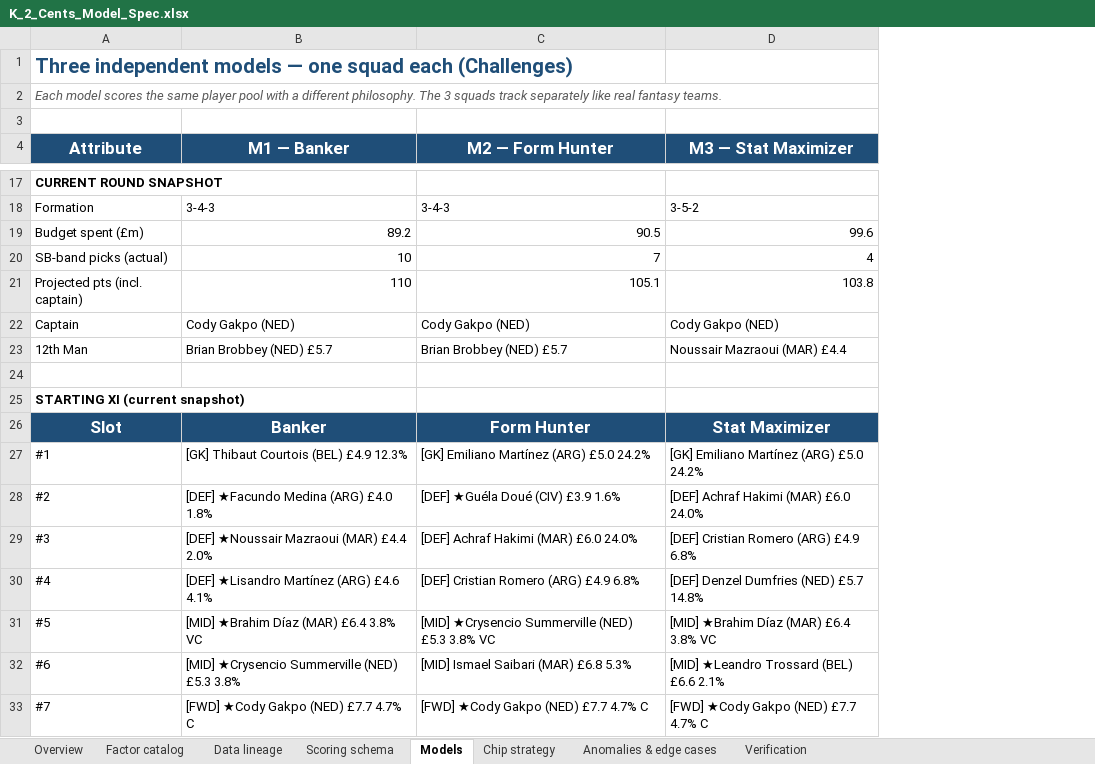
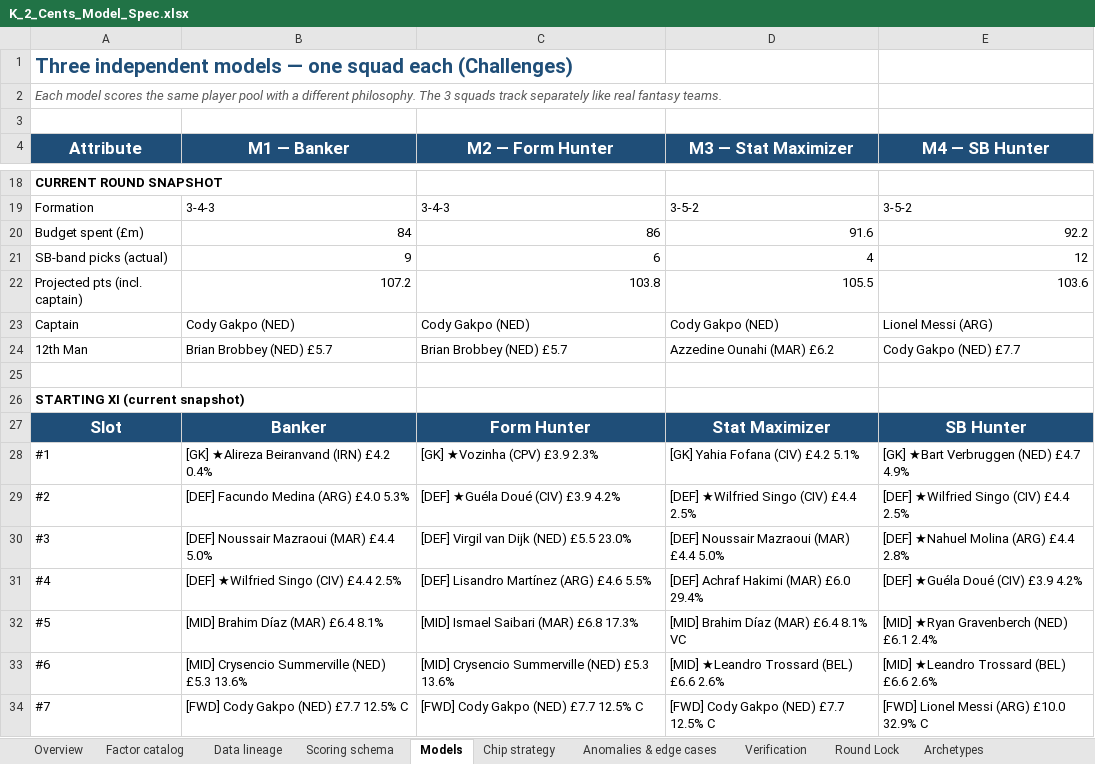
Before and after one commit to kaustav1311/fc2026_notebooks, an Excel workbook: K_2_Cents_Model_Spec.xlsx, sheet Models, drawn as a sheet; only a part is shown, gaps mark what is left out; values as stored, in another font and other column widths than the file's, no borders; addresses are those after the commit; the diff covers the shown part only; the diff names each change by its address in the sheet, - before the commit and + after, or states it on an @@ line.

```diff
--- a/K_2_Cents_Model_Spec.xlsx (sheet Models)
+++ b/K_2_Cents_Model_Spec.xlsx (sheet Models)
+sheet tab: Round Lock
+sheet tab: Archetypes
+column E (M4 — SB Hunter), rows 19-34: 3-5-2 | 92.2 | 12 | 103.6 | Lionel Messi (ARG) | Cody Gakpo (NED) £7.7 |  |  | SB Hunter | [GK] ★Bart Verbruggen (NED) £4.7 4.9% | [DEF] ★Wilfried Singo (CIV) £4.4 2.5% | [DEF] ★Nahuel Molina (ARG) £4.4 2.8% | [DEF] ★Guéla Doué (CIV) £3.9 4.2% | [MID] ★Ryan Gravenberch (NED) £6.1 2.4% | [MID] ★Leandro Trossard (BEL) £6.6 2.6% | [FWD] Lionel Messi (ARG) £10.0 32.9% C
-B20 (M1 — Banker): 89.2
+B20 (M1 — Banker): 84
-C20 (M2 — Form Hunter): 90.5
+C20 (M2 — Form Hunter): 86
-D20 (M3 — Stat Maximizer): 99.6
+D20 (M3 — Stat Maximizer): 91.6
-B21 (M1 — Banker): 10
+B21 (M1 — Banker): 9
-C21 (M2 — Form Hunter): 7
+C21 (M2 — Form Hunter): 6
-B22 (M1 — Banker): 110
+B22 (M1 — Banker): 107.2
-C22 (M2 — Form Hunter): 105.1
+C22 (M2 — Form Hunter): 103.8
-D22 (M3 — Stat Maximizer): 103.8
+D22 (M3 — Stat Maximizer): 105.5
-D24 (M3 — Stat Maximizer): Noussair Mazraoui (MAR) £4.4
+D24 (M3 — Stat Maximizer): Azzedine Ounahi (MAR) £6.2
-B28 (M1 — Banker): [GK] Thibaut Courtois (BEL) £4.9 12.3%
+B28 (M1 — Banker): [GK] ★Alireza Beiranvand (IRN) £4.2 0.4%
-C28 (M2 — Form Hunter): [GK] Emiliano Martínez (ARG) £5.0 24.2%
+C28 (M2 — Form Hunter): [GK] ★Vozinha (CPV) £3.9 2.3%
-D28 (M3 — Stat Maximizer): [GK] Emiliano Martínez (ARG) £5.0 24.2%
+D28 (M3 — Stat Maximizer): [GK] Yahia Fofana (CIV) £4.2 5.1%
-B29 (M1 — Banker): [DEF] ★Facundo Medina (ARG) £4.0 1.8%
+B29 (M1 — Banker): [DEF] Facundo Medina (ARG) £4.0 5.3%
-C29 (M2 — Form Hunter): [DEF] ★Guéla Doué (CIV) £3.9 1.6%
+C29 (M2 — Form Hunter): [DEF] ★Guéla Doué (CIV) £3.9 4.2%
-D29 (M3 — Stat Maximizer): [DEF] Achraf Hakimi (MAR) £6.0 24.0%
+D29 (M3 — Stat Maximizer): [DEF] ★Wilfried Singo (CIV) £4.4 2.5%
-B30 (M1 — Banker): [DEF] ★Noussair Mazraoui (MAR) £4.4 2.0%
+B30 (M1 — Banker): [DEF] Noussair Mazraoui (MAR) £4.4 5.0%
-C30 (M2 — Form Hunter): [DEF] Achraf Hakimi (MAR) £6.0 24.0%
+C30 (M2 — Form Hunter): [DEF] Virgil van Dijk (NED) £5.5 23.0%
-D30 (M3 — Stat Maximizer): [DEF] Cristian Romero (ARG) £4.9 6.8%
+D30 (M3 — Stat Maximizer): [DEF] Noussair Mazraoui (MAR) £4.4 5.0%
-B31 (M1 — Banker): [DEF] ★Lisandro Martínez (ARG) £4.6 4.1%
+B31 (M1 — Banker): [DEF] ★Wilfried Singo (CIV) £4.4 2.5%
-C31 (M2 — Form Hunter): [DEF] Cristian Romero (ARG) £4.9 6.8%
+C31 (M2 — Form Hunter): [DEF] Lisandro Martínez (ARG) £4.6 5.5%
-D31 (M3 — Stat Maximizer): [DEF] Denzel Dumfries (NED) £5.7 14.8%
+D31 (M3 — Stat Maximizer): [DEF] Achraf Hakimi (MAR) £6.0 29.4%
-B32 (M1 — Banker): [MID] ★Brahim Díaz (MAR) £6.4 3.8% VC
+B32 (M1 — Banker): [MID] Brahim Díaz (MAR) £6.4 8.1%
-C32 (M2 — Form Hunter): [MID] ★Crysencio Summerville (NED) £5.3 3.8% VC
+C32 (M2 — Form Hunter): [MID] Ismael Saibari (MAR) £6.8 17.3%
-D32 (M3 — Stat Maximizer): [MID] ★Brahim Díaz (MAR) £6.4 3.8% VC
+D32 (M3 — Stat Maximizer): [MID] Brahim Díaz (MAR) £6.4 8.1% VC
-B33 (M1 — Banker): [MID] ★Crysencio Summerville (NED) £5.3 3.8%
+B33 (M1 — Banker): [MID] Crysencio Summerville (NED) £5.3 13.6%
-C33 (M2 — Form Hunter): [MID] Ismael Saibari (MAR) £6.8 5.3%
+C33 (M2 — Form Hunter): [MID] Crysencio Summerville (NED) £5.3 13.6%
-D33 (M3 — Stat Maximizer): [MID] ★Leandro Trossard (BEL) £6.6 2.1%
+D33 (M3 — Stat Maximizer): [MID] ★Leandro Trossard (BEL) £6.6 2.6%
-B34 (M1 — Banker): [FWD] ★Cody Gakpo (NED) £7.7 4.7% C
+B34 (M1 — Banker): [FWD] Cody Gakpo (NED) £7.7 12.5% C
-C34 (M2 — Form Hunter): [FWD] ★Cody Gakpo (NED) £7.7 4.7% C
+C34 (M2 — Form Hunter): [FWD] Cody Gakpo (NED) £7.7 12.5% C
-D34 (M3 — Stat Maximizer): [FWD] ★Cody Gakpo (NED) £7.7 4.7% C
+D34 (M3 — Stat Maximizer): [FWD] Cody Gakpo (NED) £7.7 12.5% C
```
Also changed, not shown: 1 added row and 12 edited cells elsewhere in this sheet, sheet Factor catalog, sheet Overview, other sheet tabs, 2 other files.
